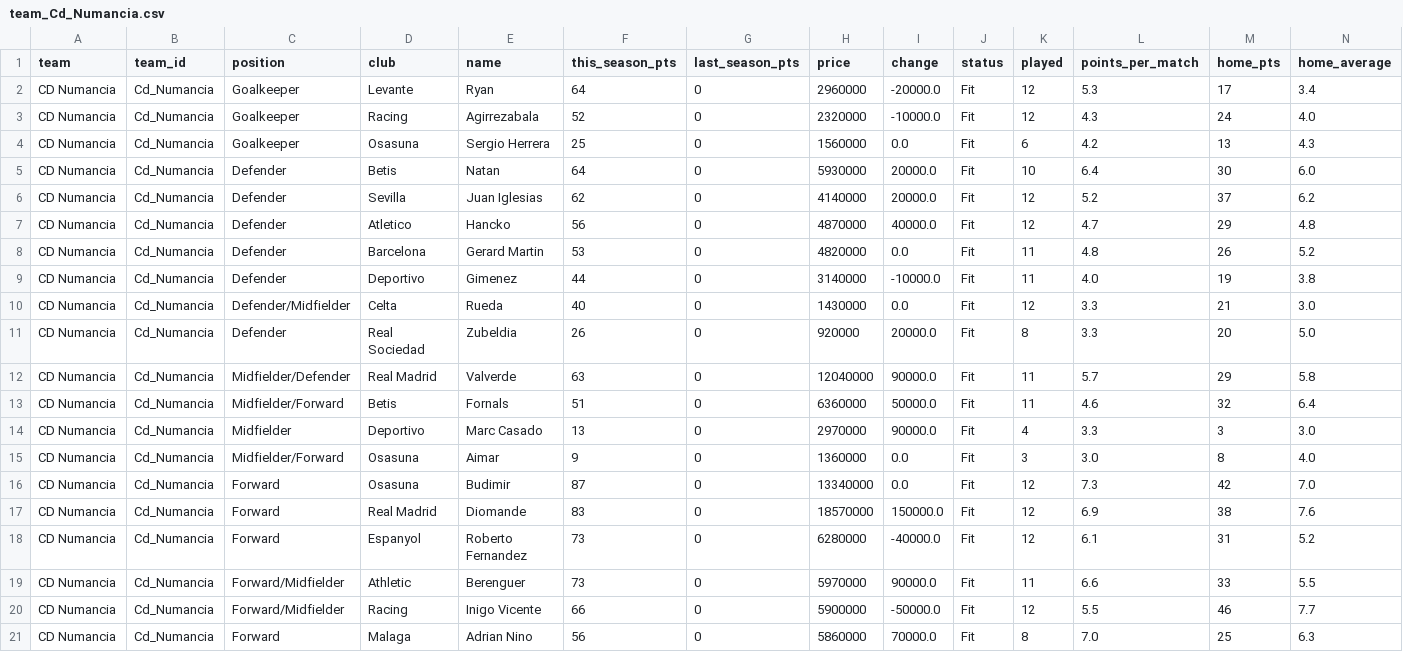
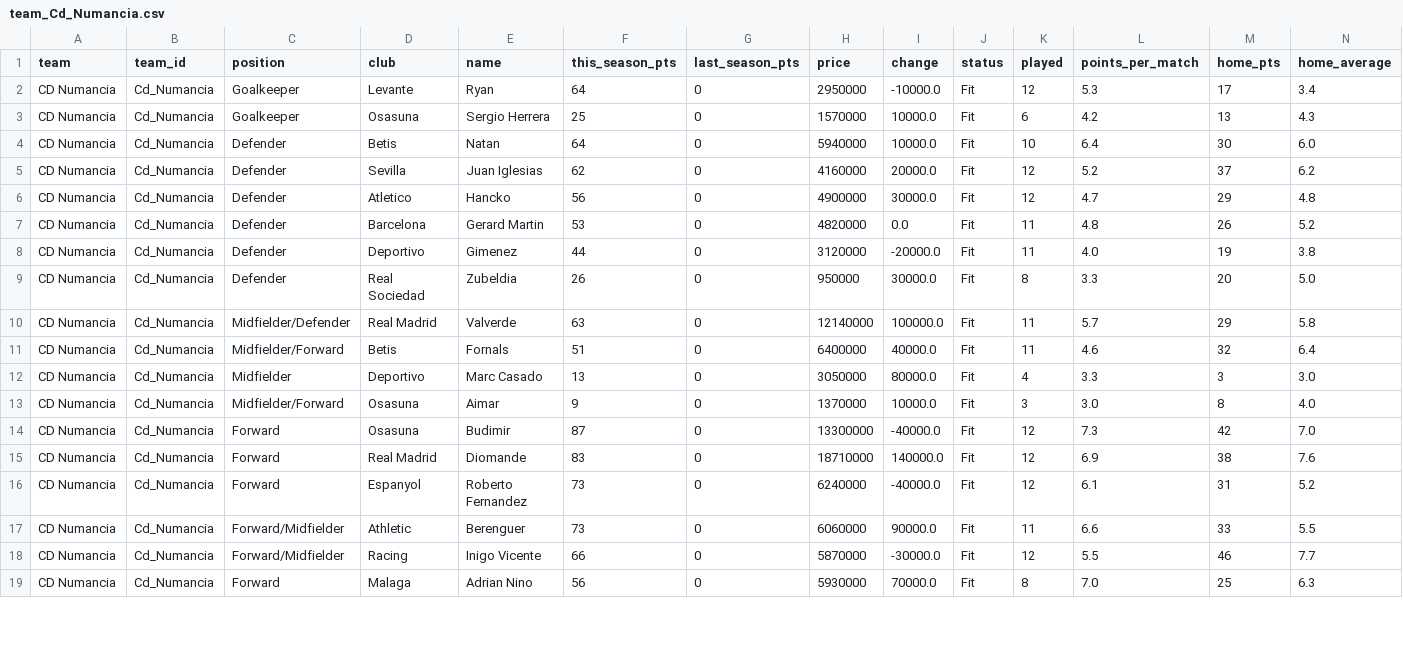
Before and after one commit to nilcrespo/BiwengerBot, a CSV file: csvs/teams/team_Cd_Numancia.csv, drawn as a sheet; only a part is shown; removed rows and columns are numbered as before the commit, all else as after; rows hold the shown columns only; the diff covers the shown part only; the diff names each change by its address in the sheet, - before the commit and + after, or states it on an @@ line.

```diff
--- a/csvs/teams/team_Cd_Numancia.csv
+++ b/csvs/teams/team_Cd_Numancia.csv
-H2 (price): 2960000
+H2 (price): 2950000
-I2 (change): -20000.0
+I2 (change): -10000.0
-row 3: CD Numancia | Cd_Numancia | Goalkeeper | Racing | Agirrezabala | 52 | 0 | 2320000 | -10000.0 | Fit | 12 | 4.3 | 24 | 4.0
-H3 (price): 1560000
+H3 (price): 1570000
-I3 (change): 0.0
+I3 (change): 10000.0
-H4 (price): 5930000
+H4 (price): 5940000
-I4 (change): 20000.0
+I4 (change): 10000.0
-H5 (price): 4140000
+H5 (price): 4160000
-H6 (price): 4870000
+H6 (price): 4900000
-I6 (change): 40000.0
+I6 (change): 30000.0
-H8 (price): 3140000
+H8 (price): 3120000
-I8 (change): -10000.0
+I8 (change): -20000.0
-row 10: CD Numancia | Cd_Numancia | Defender/Midfielder | Celta | Rueda | 40 | 0 | 1430000 | 0.0 | Fit | 12 | 3.3 | 21 | 3.0
-H9 (price): 920000
+H9 (price): 950000
-I9 (change): 20000.0
+I9 (change): 30000.0
-H10 (price): 12040000
+H10 (price): 12140000
-I10 (change): 90000.0
+I10 (change): 100000.0
-H11 (price): 6360000
+H11 (price): 6400000
-I11 (change): 50000.0
+I11 (change): 40000.0
-H12 (price): 2970000
+H12 (price): 3050000
-I12 (change): 90000.0
+I12 (change): 80000.0
-H13 (price): 1360000
+H13 (price): 1370000
-I13 (change): 0.0
+I13 (change): 10000.0
-H14 (price): 13340000
+H14 (price): 13300000
-I14 (change): 0.0
+I14 (change): -40000.0
-H15 (price): 18570000
+H15 (price): 18710000
-I15 (change): 150000.0
+I15 (change): 140000.0
-H16 (price): 6280000
+H16 (price): 6240000
-H17 (price): 5970000
+H17 (price): 6060000
-H18 (price): 5900000
+H18 (price): 5870000
-I18 (change): -50000.0
+I18 (change): -30000.0
-H19 (price): 5860000
+H19 (price): 5930000
```
Also changed, not shown: 2 edited cells elsewhere in this file, csvs/others/market_bid_history_log.csv, csvs/others/market_bids.csv, 14 other files.
